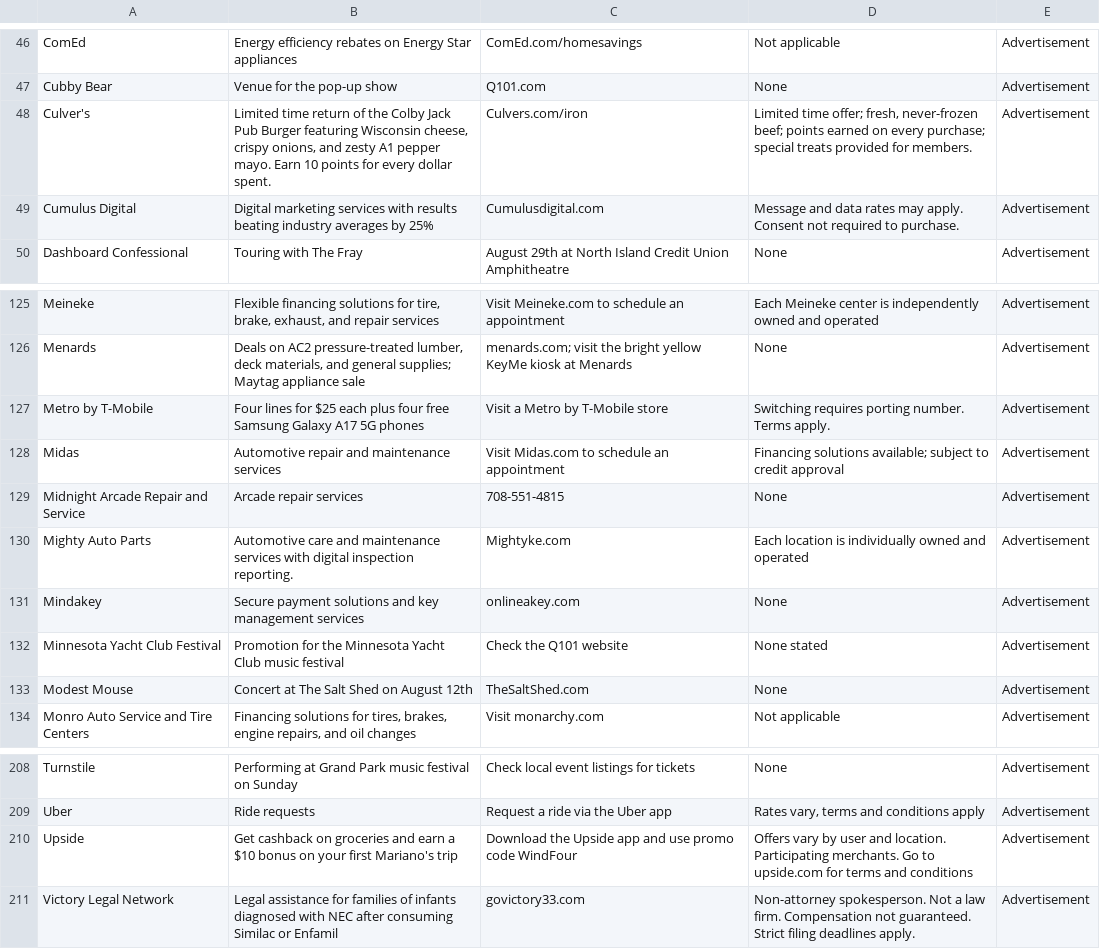
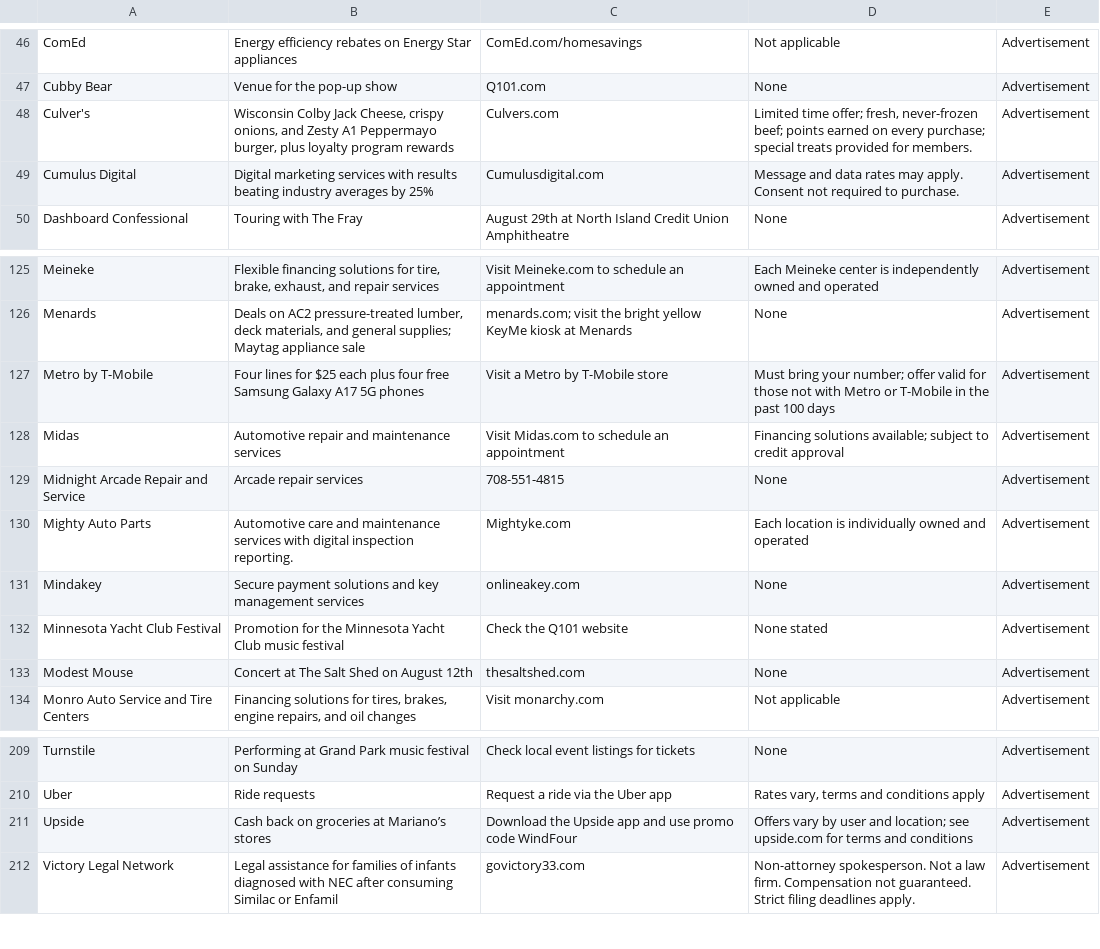
Before and after one commit to MATR-Technologies/ReplayAdsViewer, a CSV file: data.csv, drawn as a sheet; only a part is shown, gaps mark what is left out; the diff covers the shown part only.

```diff
--- a/data.csv
+++ b/data.csv
@@ -47,3 +47,3 @@
 "Cubby Bear","Venue for the pop-up show","Q101.com","None","Advertisement"
-"Culver's","Limited time return of the Colby Jack Pub Burger featuring Wisconsin cheese, crispy onions, and zesty A1 pepper mayo. Earn 10 points for every dollar spent.","Culvers.com/iron","Limited time offer; fresh, never-frozen beef; points earned on every purchase; special treats provided for members.","Advertisement"
+"Culver's","Wisconsin Colby Jack Cheese, crispy onions, and Zesty A1 Peppermayo burger, plus loyalty program rewards","Culvers.com","Limited time offer; fresh, never-frozen beef; points earned on every purchase; special treats provided for members.","Advertisement"
 "Cumulus Digital","Digital marketing services with results beating industry averages by 25%","Cumulusdigital.com","Message and data rates may apply. Consent not required to purchase.","Advertisement"
@@ -126,3 +126,3 @@
 "Menards","Deals on AC2 pressure-treated lumber, deck materials, and general supplies; Maytag appliance sale","menards.com; visit the bright yellow KeyMe kiosk at Menards","None","Advertisement"
-"Metro by T-Mobile","Four lines for $25 each plus four free Samsung Galaxy A17 5G phones","Visit a Metro by T-Mobile store","Switching requires porting number. Terms apply.","Advertisement"
+"Metro by T-Mobile","Four lines for $25 each plus four free Samsung Galaxy A17 5G phones","Visit a Metro by T-Mobile store","Must bring your number; offer valid for those not with Metro or T-Mobile in the past 100 days","Advertisement"
 "Midas","Automotive repair and maintenance services","Visit Midas.com to schedule an appointment","Financing solutions available; subject to credit approval","Advertisement"
@@ -132,3 +132,3 @@
 "Minnesota Yacht Club Festival","Promotion for the Minnesota Yacht Club music festival","Check the Q101 website","None stated","Advertisement"
-"Modest Mouse","Concert at The Salt Shed on August 12th","TheSaltShed.com","None","Advertisement"
+"Modest Mouse","Concert at The Salt Shed on August 12th","thesaltshed.com","None","Advertisement"
 "Monro Auto Service and Tire Centers","Financing solutions for tires, brakes, engine repairs, and oil changes","Visit monarchy.com","Not applicable","Advertisement"
@@ -209,3 +210,3 @@
 "Uber","Ride requests","Request a ride via the Uber app","Rates vary, terms and conditions apply","Advertisement"
-"Upside","Get cashback on groceries and earn a $10 bonus on your first Mariano's trip","Download the Upside app and use promo code WindFour","Offers vary by user and location. Participating merchants. Go to upside.com for terms and conditions","Advertisement"
+"Upside","Cash back on groceries at Mariano’s stores","Download the Upside app and use promo code WindFour","Offers vary by user and location; see upside.com for terms and conditions","Advertisement"
 "Victory Legal Network","Legal assistance for families of infants diagnosed with NEC after consuming Similac or Enfamil","govictory33.com","Non-attorney spokesperson. Not a law firm. Compensation not guaranteed. Strict filing deadlines apply.","Advertisement"
```
Also changed, not shown: 1 added row and 16 edited cells elsewhere in this file.
